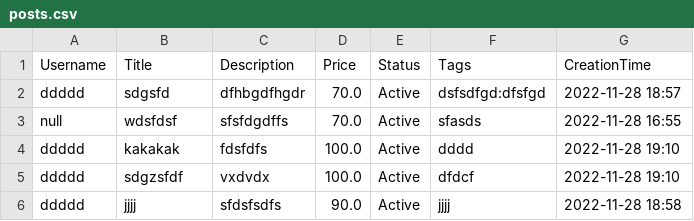
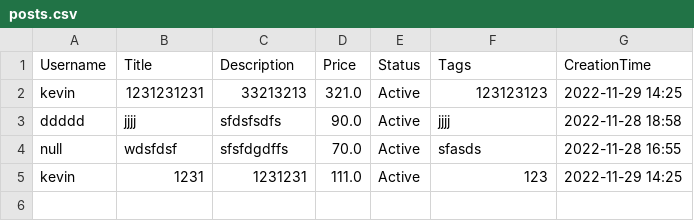
Before and after one commit to CSC207-2022F-UofT/course-project-all-for-one, a CSV file: posts.csv, drawn as a sheet.

```diff
--- a/posts.csv
+++ b/posts.csv
@@ -1,6 +1,5 @@
 Username,Title,Description,Price,Status,Tags,CreationTime
-ddddd,sdgsfd,dfhbgdfhgdr,70.0,Active,dsfsdfgd:dfsfgd,2022-11-28 18:57
+kevin,1231231231,33213213,321.0,Active,123123123,2022-11-29 14:25
+ddddd,jjjj,sfdsfsdfs,90.0,Active,jjjj,2022-11-28 18:58
 null,wdsfdsf,sfsfdgdffs,70.0,Active,sfasds,2022-11-28 16:55
-ddddd,kakakak,fdsfdfs,100.0,Active,dddd,2022-11-28 19:10
-ddddd,sdgzsfdf,vxdvdx,100.0,Active,dfdcf,2022-11-28 19:10
-ddddd,jjjj,sfdsfsdfs,90.0,Active,jjjj,2022-11-28 18:58
+kevin,1231,1231231,111.0,Active,123,2022-11-29 14:25
```
Also changed, not shown: 6 other files.
